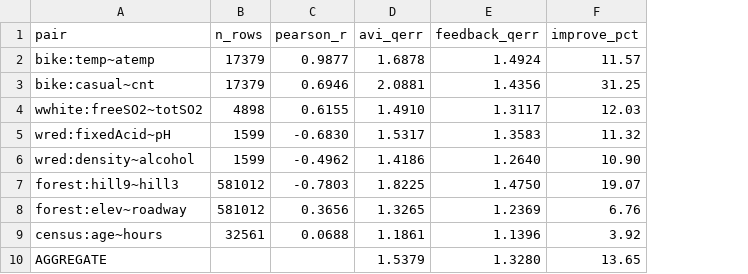
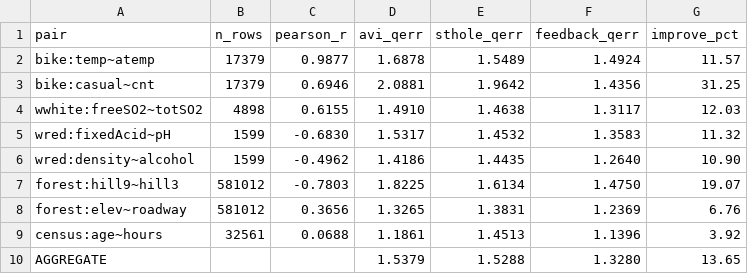
Before and after one commit to M1zukiqwq/Stat-optimizer, a CSV file: experiments/results/crosscol_feedback_v1/summary.csv, drawn as a sheet; the diff names each change by its address in the sheet, - before the commit and + after, or states it on an @@ line.

```diff
--- a/experiments/results/crosscol_feedback_v1/summary.csv
+++ b/experiments/results/crosscol_feedback_v1/summary.csv
+column E (sthole_qerr), rows 2-10: 1.5489 | 1.9642 | 1.4638 | 1.4532 | 1.4435 | 1.6134 | 1.3831 | 1.4513 | 1.5288
```
Also changed, not shown: 20 other files.
